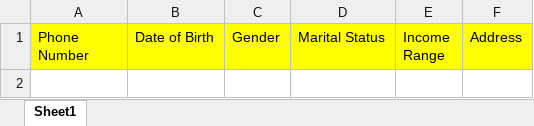
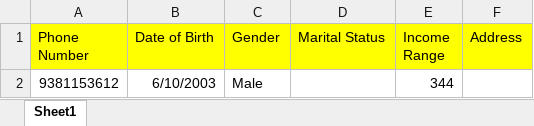
Before and after one commit to KodiBharadwaj/MoneyFi, an Excel workbook: excel templates/profile-template.xlsx, sheet Sheet1, drawn as a sheet; values as stored, in another font and other column widths than the file's, no borders; the diff names each change by its address in the sheet, - before the commit and + after, or states it on an @@ line.

```diff
--- a/excel templates/profile-template.xlsx (sheet Sheet1)
+++ b/excel templates/profile-template.xlsx (sheet Sheet1)
+row 2: 9381153612 | 6/10/2003 | Male |  | 344
```
Also changed, not shown: 13 other files.
